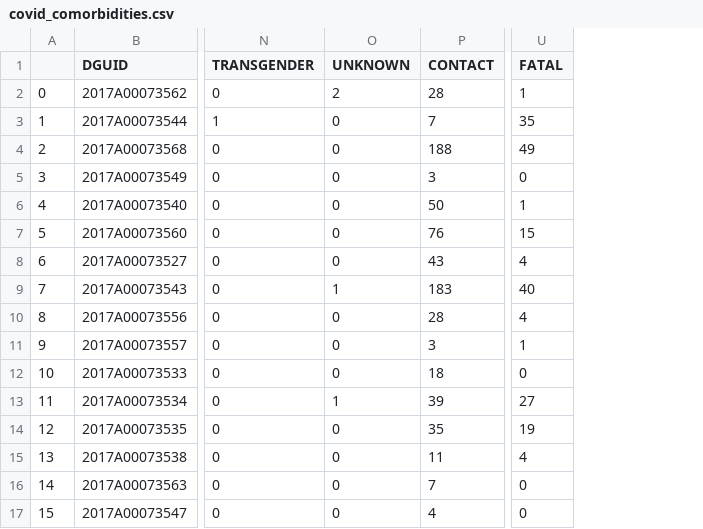
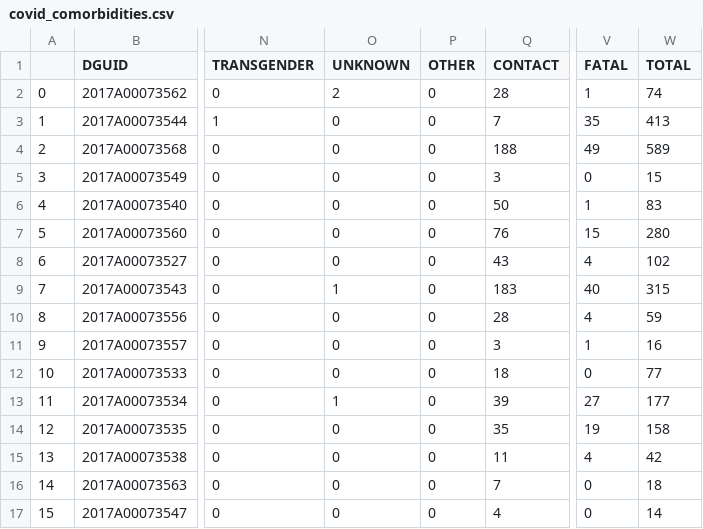
Before and after one commit to CSBP-CPSE/MDS-Capstone-2020, a CSV file: data/covid_comorbidities.csv, drawn as a sheet; only a part is shown, gaps mark what is left out; the diff names each change by its address in the sheet, - before the commit and + after, or states it on an @@ line.

Commit message:
with OTHER and metadata

```diff
--- a/data/covid_comorbidities.csv
+++ b/data/covid_comorbidities.csv
+column P (OTHER), rows 2-17: all 0
+column W (TOTAL), rows 2-17: 74 | 413 | 589 | 15 | 83 | 280 | 102 | 315 | 59 | 16 | 77 | 177 | 158 | 42 | 18 | 14
```
Also changed, not shown: 1 other file.
